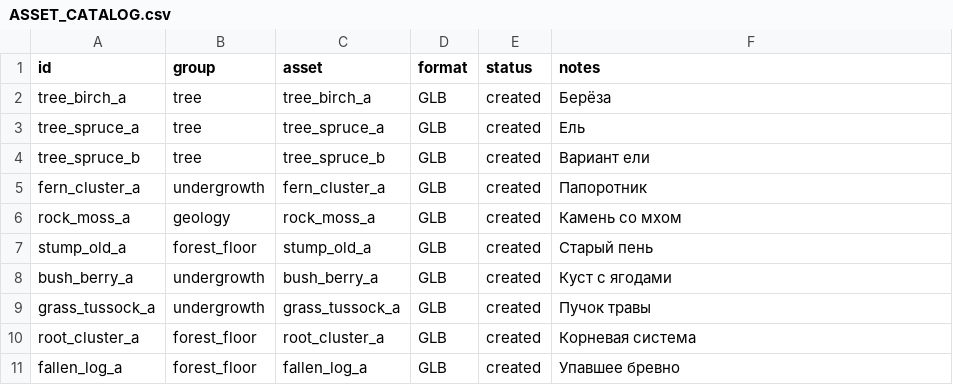
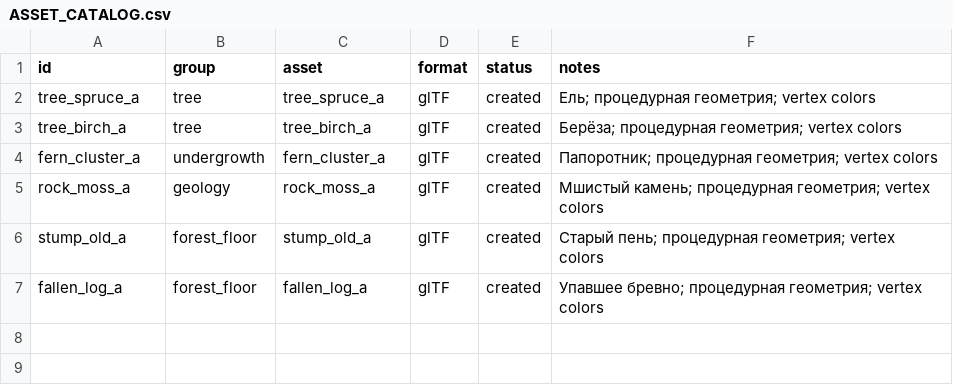
Before and after one commit to Masuku4129/Game, a CSV file: game/models/ASSET_CATALOG.csv, drawn as a sheet.

Commit message:
assets: align catalog with committed glTF files

```diff
--- a/game/models/ASSET_CATALOG.csv
+++ b/game/models/ASSET_CATALOG.csv
@@ -1,11 +1,7 @@
 id,group,asset,format,status,notes
-tree_birch_a,tree,tree_birch_a,GLB,created,Берёза
-tree_spruce_a,tree,tree_spruce_a,GLB,created,Ель
-tree_spruce_b,tree,tree_spruce_b,GLB,created,Вариант ели
-fern_cluster_a,undergrowth,fern_cluster_a,GLB,created,Папоротник
-rock_moss_a,geology,rock_moss_a,GLB,created,Камень со мхом
-stump_old_a,forest_floor,stump_old_a,GLB,created,Старый пень
-bush_berry_a,undergrowth,bush_berry_a,GLB,created,Куст с ягодами
-grass_tussock_a,undergrowth,grass_tussock_a,GLB,created,Пучок травы
-root_cluster_a,forest_floor,root_cluster_a,GLB,created,Корневая система
-fallen_log_a,forest_floor,fallen_log_a,GLB,created,Упавшее бревно
+tree_spruce_a,tree,tree_spruce_a,glTF,created,Ель; процедурная геометрия; vertex colors
+tree_birch_a,tree,tree_birch_a,glTF,created,Берёза; процедурная геометрия; vertex colors
+fern_cluster_a,undergrowth,fern_cluster_a,glTF,created,Папоротник; процедурная геометрия; vertex colors
+rock_moss_a,geology,rock_moss_a,glTF,created,Мшистый камень; процедурная геометрия; vertex colors
+stump_old_a,forest_floor,stump_old_a,glTF,created,Старый пень; процедурная геометрия; vertex colors
+fallen_log_a,forest_floor,fallen_log_a,glTF,created,Упавшее бревно; процедурная геометрия; vertex colors
```
